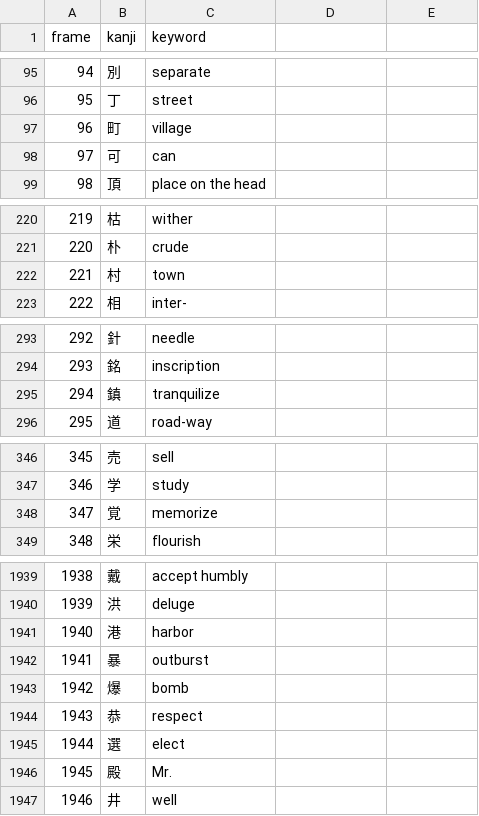
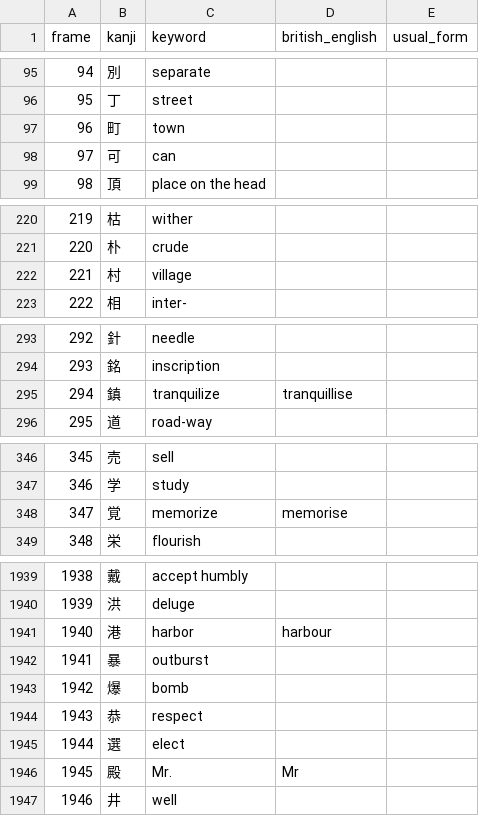
Before and after one commit to george-hawkins/anki-decks, a CSV file: rtk1-keywords.csv, drawn as a sheet; only a part is shown, gaps mark what is left out; the diff covers the shown part only.

Commit message:
Copied over the latest version of rtk1-keywords.csv
$ cp ../anki-decks/rtk1-keywords.csv rtk1-keywords.csv

```diff
--- a/rtk1-keywords.csv
+++ b/rtk1-keywords.csv
@@ -1 +1 @@
-frame,kanji,keyword
+frame,kanji,keyword,british_english,usual_form
@@ -97 +97 @@ frame,kanji,keyword
-96,町,village
+96,町,town,,
@@ -222 +222 @@ frame,kanji,keyword
-221,村,town
+221,村,village,,
@@ -295 +295 @@ frame,kanji,keyword
-294,鎮,tranquilize
+294,鎮,tranquilize,tranquillise,
@@ -348 +348 @@ frame,kanji,keyword
-347,覚,memorize
+347,覚,memorize,memorise,
@@ -1941 +1941 @@ frame,kanji,keyword
-1940,港,harbor
+1940,港,harbor,harbour,
@@ -1946 +1946 @@ frame,kanji,keyword
-1945,殿,Mr.
+1945,殿,Mr.,Mr,
```
Also changed, not shown: 51 edited cells elsewhere in this file, .claude/skills/rtk-caretaker/audited.tsv, 1 other file.
